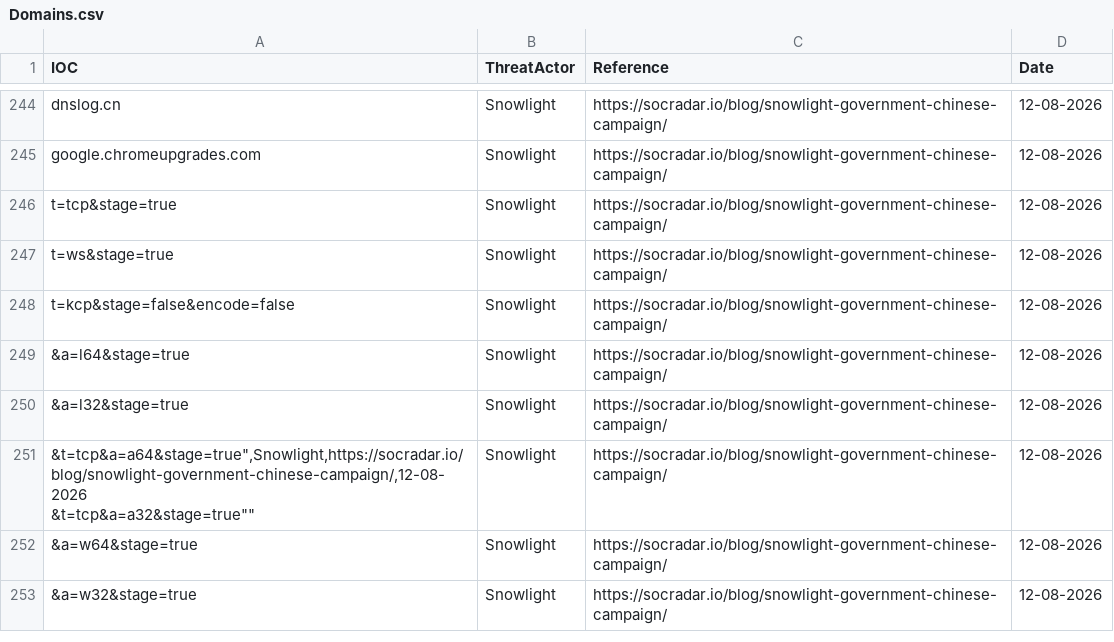
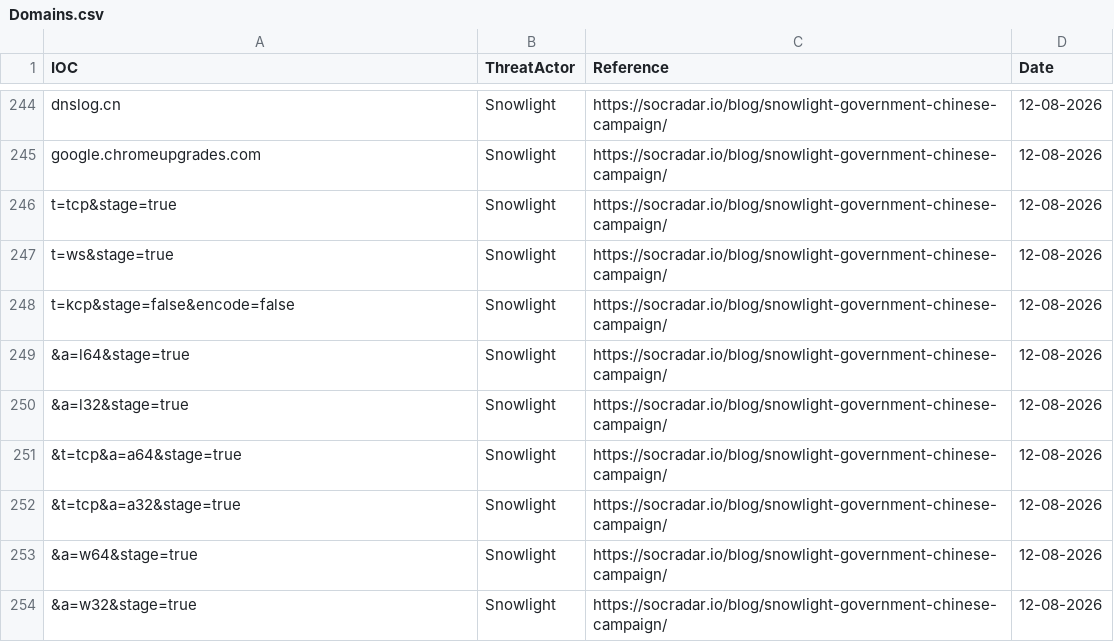
Before and after one commit to thflame/repo, a CSV file: Domains.csv, drawn as a sheet; only a part is shown, gaps mark what is left out; ↵ is a line break in a cell; the diff names each change by its address in the sheet, - before the commit and + after, or states it on an @@ line.

Commit message:
Update Domains.csv

```diff
--- a/Domains.csv
+++ b/Domains.csv
-A251 (IOC): &t=tcp&a=a64&stage=true",Snowlight,https://socradar.io/blog/snowlight-government-chinese-campaign/,12-08-2026 ↵ &t=tcp&a=a32&stage=true""
+A251 (IOC): &t=tcp&a=a64&stage=true
+row 252: &t=tcp&a=a32&stage=true | Snowlight | https://socradar.io/blog/snowlight-government-chinese-campaign/ | 12-08-2026
```
